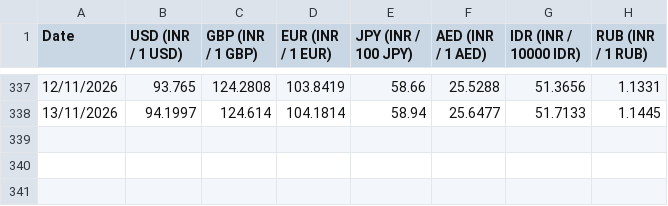
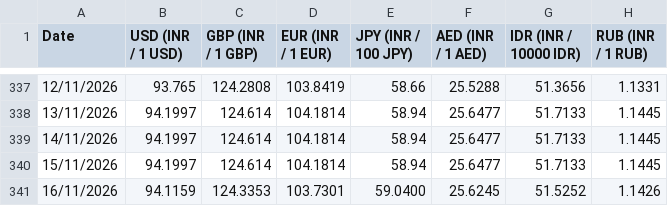
Before and after one commit to welReportsBI-0507/WiGMAN_Exchange_Rate, a CSV file: Exchange Rate.csv, drawn as a sheet; only a part is shown, gaps mark what is left out; the diff names each change by its address in the sheet, - before the commit and + after, or states it on an @@ line.

```diff
--- a/Exchange Rate.csv
+++ b/Exchange Rate.csv
+row 339: 14/11/2026 | 94.1997 | 124.614 | 104.1814 | 58.94 | 25.6477 | 51.7133 | 1.1445
+row 340: 15/11/2026 | 94.1997 | 124.614 | 104.1814 | 58.94 | 25.6477 | 51.7133 | 1.1445
+row 341: 16/11/2026 | 94.1159 | 124.3353 | 103.7301 | 59.0400 | 25.6245 | 51.5252 | 1.1426
```
